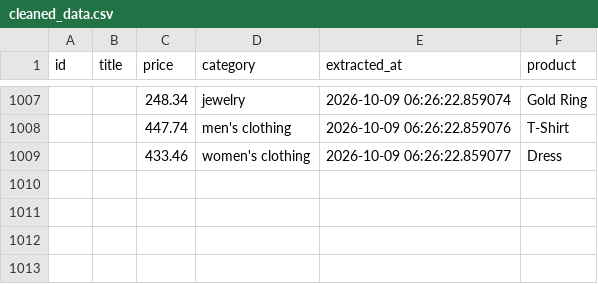
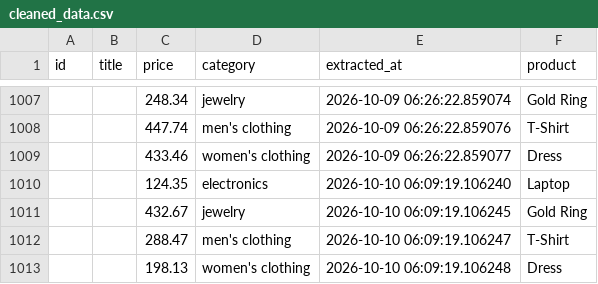
Before and after one commit to krithic616/ecommerce-price-pipeline, a CSV file: data/cleaned_data.csv, drawn as a sheet; only a part is shown, gaps mark what is left out.

```diff
--- a/data/cleaned_data.csv
+++ b/data/cleaned_data.csv
@@ -1009 +1009,5 @@ id,title,price,category,extracted_at,product
 ,,433.46,women's clothing,2026-10-09 06:26:22.859077,Dress
+,,124.35,electronics,2026-10-10 06:09:19.106240,Laptop
+,,432.67,jewelry,2026-10-10 06:09:19.106245,Gold Ring
+,,288.47,men's clothing,2026-10-10 06:09:19.106247,T-Shirt
+,,198.13,women's clothing,2026-10-10 06:09:19.106248,Dress
```
Also changed, not shown: data/raw_data.csv.
